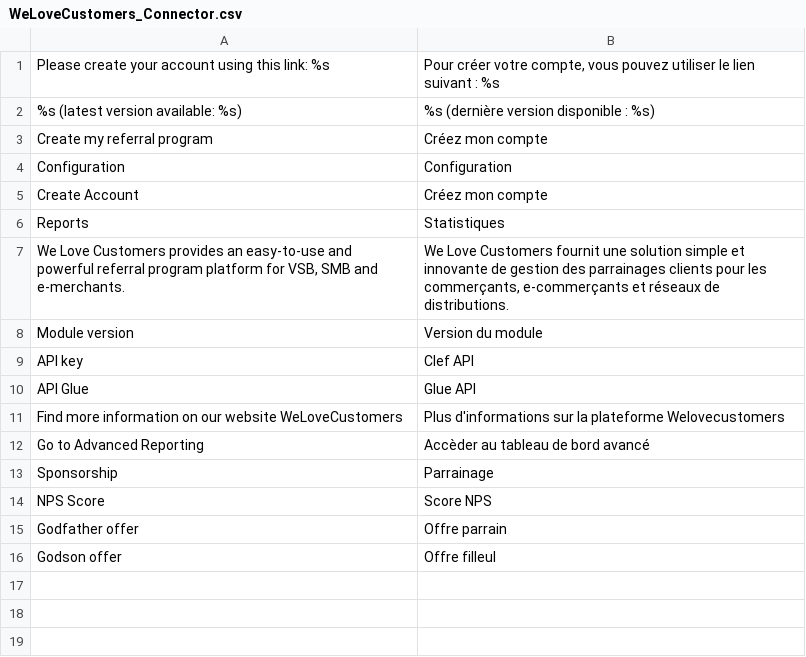
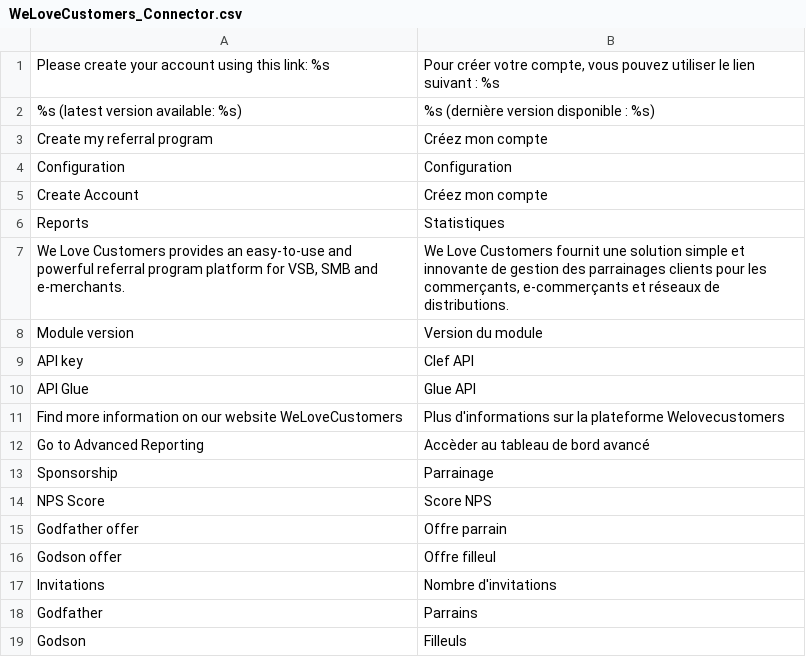
Before and after one commit to welovecustomers/connector.magento1, a CSV file: app/locale/fr_CA/WeLoveCustomers_Connector.csv, drawn as a sheet; the diff names each change by its address in the sheet, - before the commit and + after, or states it on an @@ line.

Commit message:
Ajout des stats nb invitations, parrains, filleuls

```diff
--- a/app/locale/fr_CA/WeLoveCustomers_Connector.csv
+++ b/app/locale/fr_CA/WeLoveCustomers_Connector.csv
+row 17: Invitations | Nombre d'invitations
+row 18: Godfather | Parrains
+row 19: Godson | Filleuls
```
Also changed, not shown: app/locale/fr_FR/WeLoveCustomers_Connector.csv, 6 other files.
